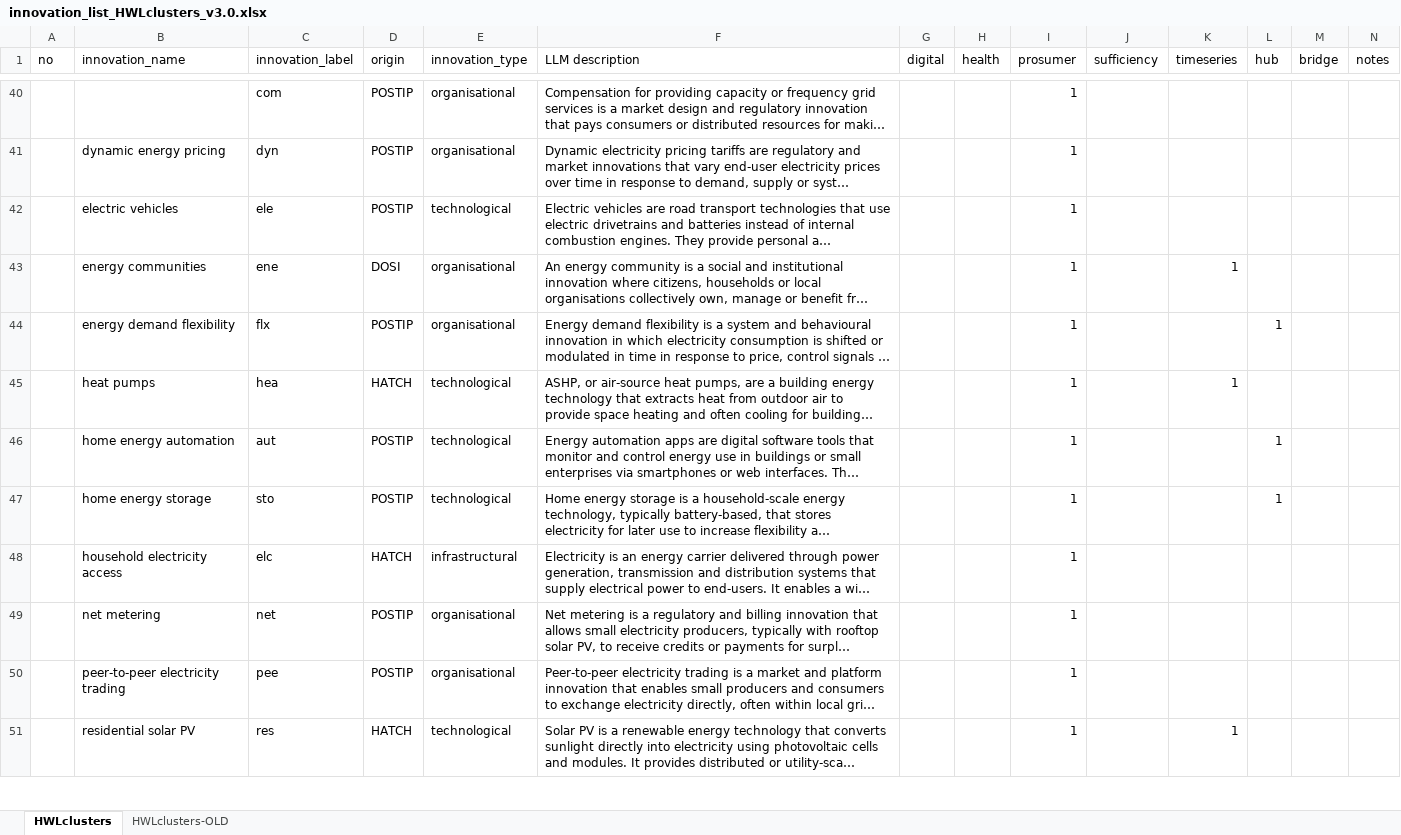
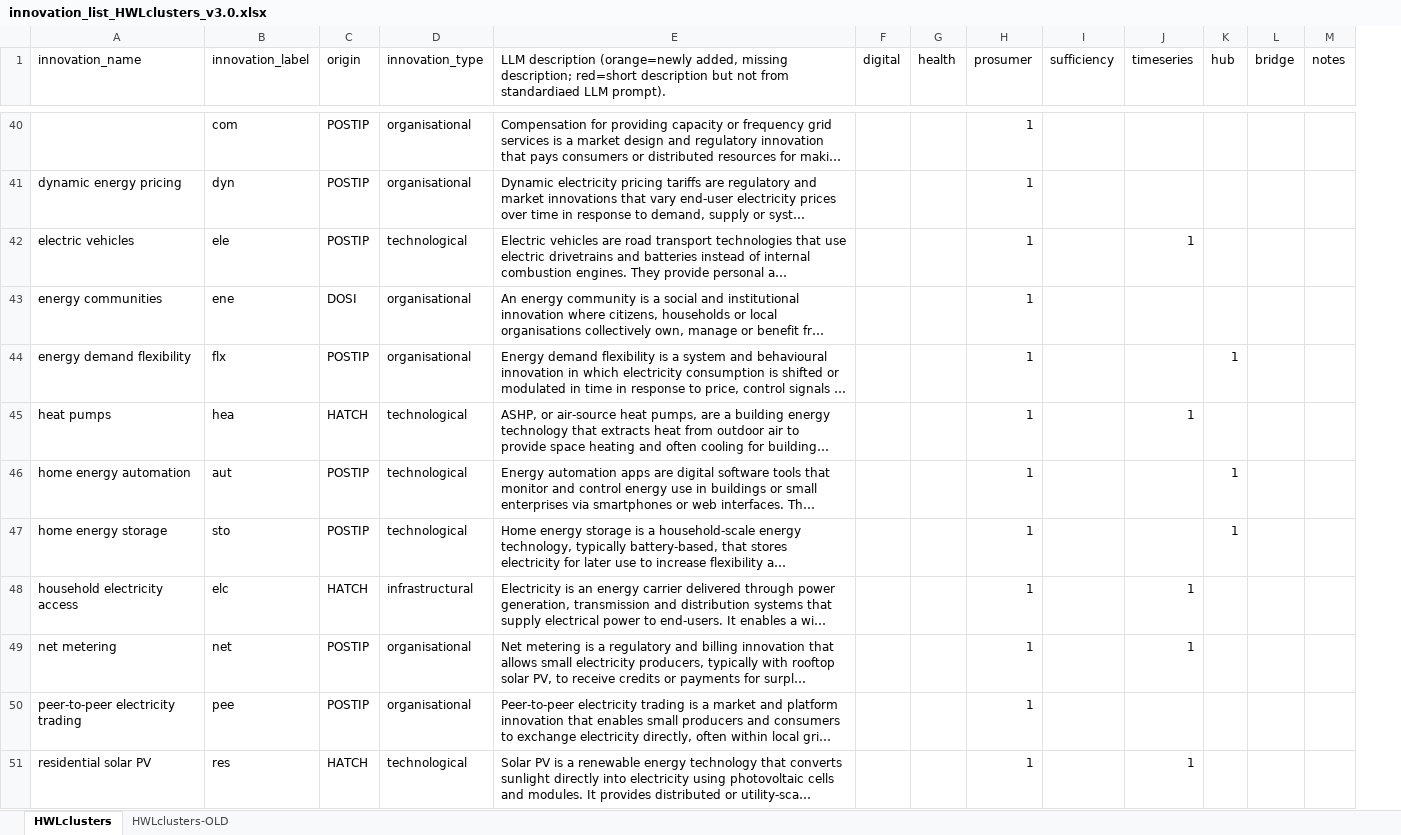
Before and after one commit to marlinarnz/dosi, an Excel workbook: data/innovation_list_HWLclusters_v3.0.xlsx, sheet HWLclusters, drawn as a sheet; only a part is shown, gaps mark what is left out; long unchanged cells end in …; values as stored, in another font and other column widths than the file's, no cell formats; removed rows and columns are numbered as before the commit, all else as after; the diff covers the shown part only; the diff names each change by its address in the sheet, - before the commit and + after, or states it on an @@ line.

```diff
--- a/data/innovation_list_HWLclusters_v3.0.xlsx (sheet HWLclusters)
+++ b/data/innovation_list_HWLclusters_v3.0.xlsx (sheet HWLclusters)
-column A (no), empty
-E1: LLM description
+E1: LLM description (orange=newly added, missing description; red=short description but not from standardiaed LLM prompt).
-J42 (timeseries): (empty)
+J42 (timeseries): 1
-J43 (timeseries): 1
+J43 (timeseries): (empty)
-J48:J49 (timeseries): (empty)
+J48:J49 (timeseries): 1
```
Also changed, not shown: 3 added rows, 3 removed rows, 1 moved row and 13 edited cells elsewhere in this sheet, cell formats, formulas that keep their value, 5 other files.
